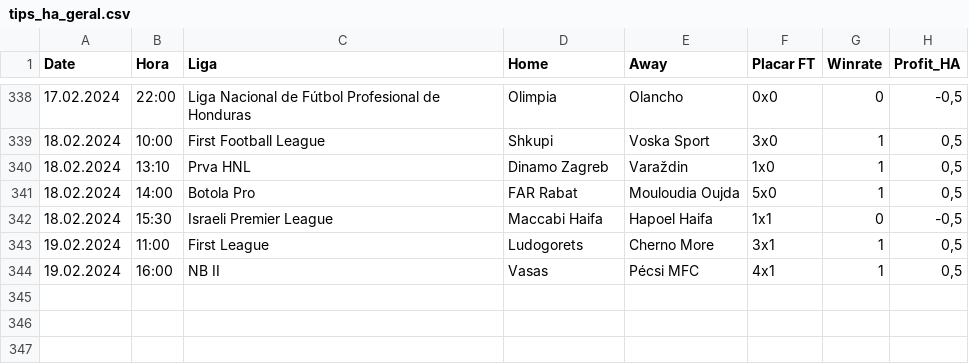
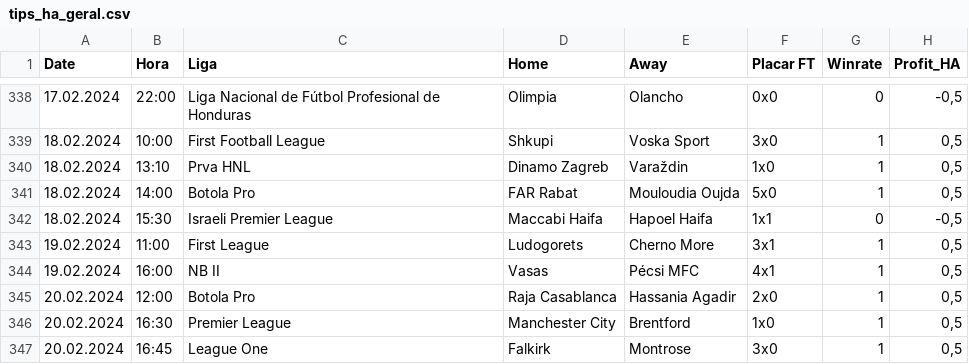
Before and after one commit to scooby75/bdfootball, a CSV file: tips_ha_geral.csv, drawn as a sheet; only a part is shown, gaps mark what is left out; the diff names each change by its address in the sheet, - before the commit and + after, or states it on an @@ line.

```diff
--- a/tips_ha_geral.csv
+++ b/tips_ha_geral.csv
+row 345: 20.02.2024 | 12:00 | Botola Pro | Raja Casablanca | Hassania Agadir | 2x0 | 1 | 0,5
+row 346: 20.02.2024 | 16:30 | Premier League | Manchester City | Brentford | 1x0 | 1 | 0,5
+row 347: 20.02.2024 | 16:45 | League One | Falkirk | Montrose | 3x0 | 1 | 0,5
```
Also changed, not shown: bd_fts_bruto.csv, tips_btts_geral.csv, 2 other files.
